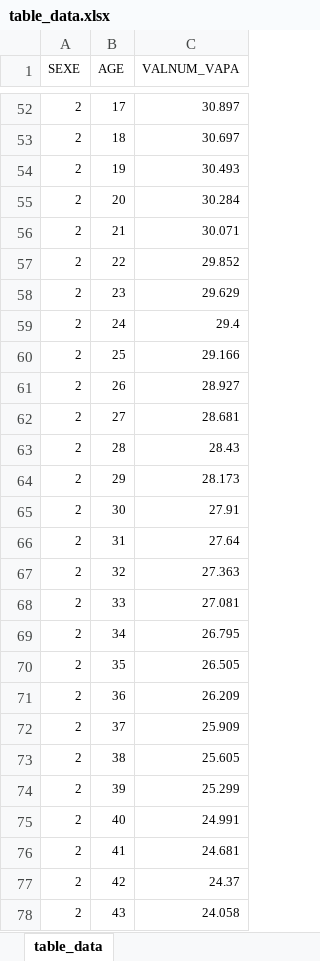
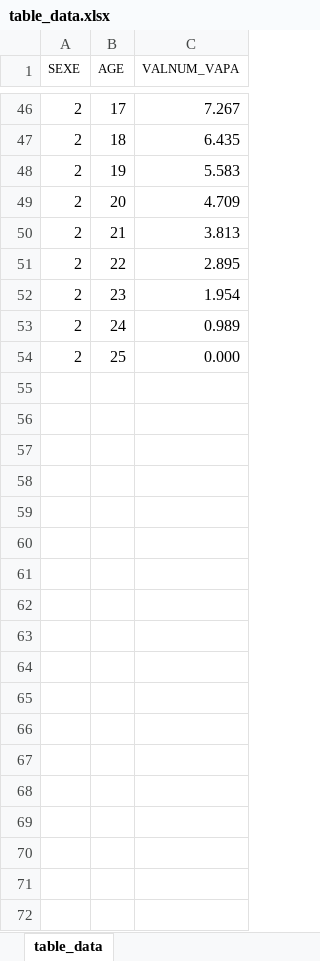
Before and after one commit to waldorivier/study_1, an Excel workbook: Courses/Courses/poc_projects/table_data.xlsx, sheet table_data, drawn as a sheet; only a part is shown, gaps mark what is left out; values as stored, in another font and other column widths than the file's, no borders; removed rows and columns are numbered as before the commit, all else as after; the diff covers the shown part only; the diff names each change by its address in the sheet, - before the commit and + after, or states it on an @@ line.

```diff
--- a/Courses/Courses/poc_projects/table_data.xlsx (sheet table_data)
+++ b/Courses/Courses/poc_projects/table_data.xlsx (sheet table_data)
@@ A46:C54 text size: larger @@
-C46 (VALNUM_VAPA): 30.897
+C46 (VALNUM_VAPA): 7.267
-C47 (VALNUM_VAPA): 30.697
+C47 (VALNUM_VAPA): 6.435
-C48 (VALNUM_VAPA): 30.493
+C48 (VALNUM_VAPA): 5.583
-C49 (VALNUM_VAPA): 30.284
+C49 (VALNUM_VAPA): 4.709
-C50 (VALNUM_VAPA): 30.071
+C50 (VALNUM_VAPA): 3.813
-C51 (VALNUM_VAPA): 29.852
+C51 (VALNUM_VAPA): 2.895
-C52 (VALNUM_VAPA): 29.629
+C52 (VALNUM_VAPA): 1.954
-C53 (VALNUM_VAPA): 29.4
+C53 (VALNUM_VAPA): 0.989
-C54 (VALNUM_VAPA): 29.166
+C54 (VALNUM_VAPA): 0.000
-row 61: 2 | 26 | 28.927
-row 62: 2 | 27 | 28.681
-row 63: 2 | 28 | 28.43
-row 64: 2 | 29 | 28.173
-row 65: 2 | 30 | 27.91
-row 66: 2 | 31 | 27.64
-row 67: 2 | 32 | 27.363
-row 68: 2 | 33 | 27.081
-row 69: 2 | 34 | 26.795
-row 70: 2 | 35 | 26.505
-row 71: 2 | 36 | 26.209
-row 72: 2 | 37 | 25.909
-row 73: 2 | 38 | 25.605
-row 74: 2 | 39 | 25.299
-row 75: 2 | 40 | 24.991
-row 76: 2 | 41 | 24.681
-row 77: 2 | 42 | 24.37
-row 78: 2 | 43 | 24.058
```
Also changed, not shown: 34 added rows, 62 removed rows, 9 edited cells and cell formats elsewhere in this sheet, 2 other files.
